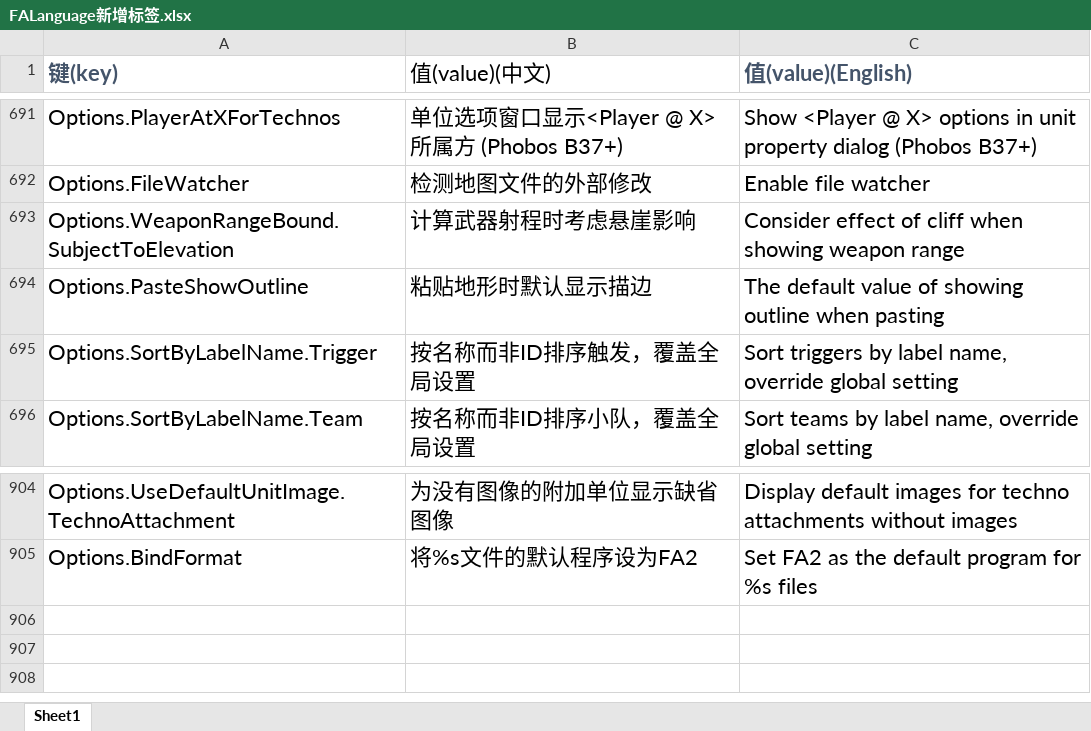
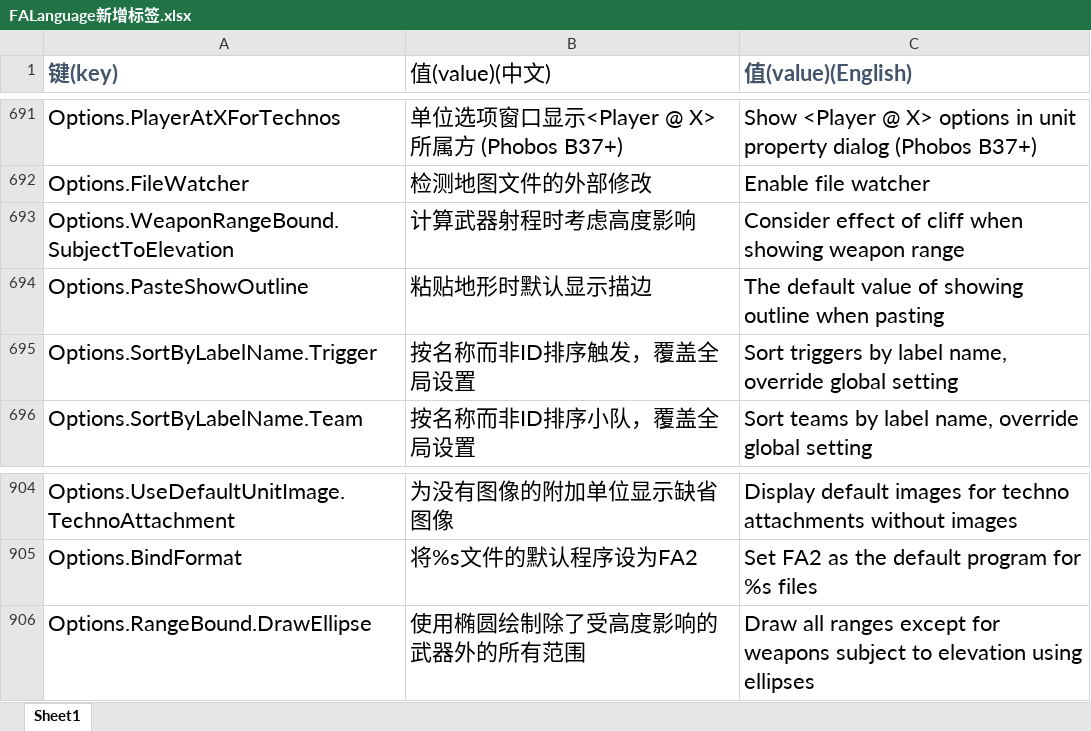
Before and after one commit to handama/FA2sp, an Excel workbook: Supplementary/文档/FALanguage新增标签.xlsx, sheet Sheet1, drawn as a sheet; only a part is shown, gaps mark what is left out; values as stored, in another font and other column widths than the file's, no borders; the diff names each change by its address in the sheet, - before the commit and + after, or states it on an @@ line.

Commit message:
can draw ellipse for range display

```diff
--- a/Supplementary/文档/FALanguage新增标签.xlsx (sheet Sheet1)
+++ b/Supplementary/文档/FALanguage新增标签.xlsx (sheet Sheet1)
-B693 (值(value)(中文)): 计算武器射程时考虑悬崖影响
+B693 (值(value)(中文)): 计算武器射程时考虑高度影响
+row 906: Options.RangeBound.DrawEllipse | 使用椭圆绘制除了受高度影响的武器外的所有范围 | Draw all ranges except for weapons subject to elevation using ellipses
```
Also changed, not shown: 10 other files.
